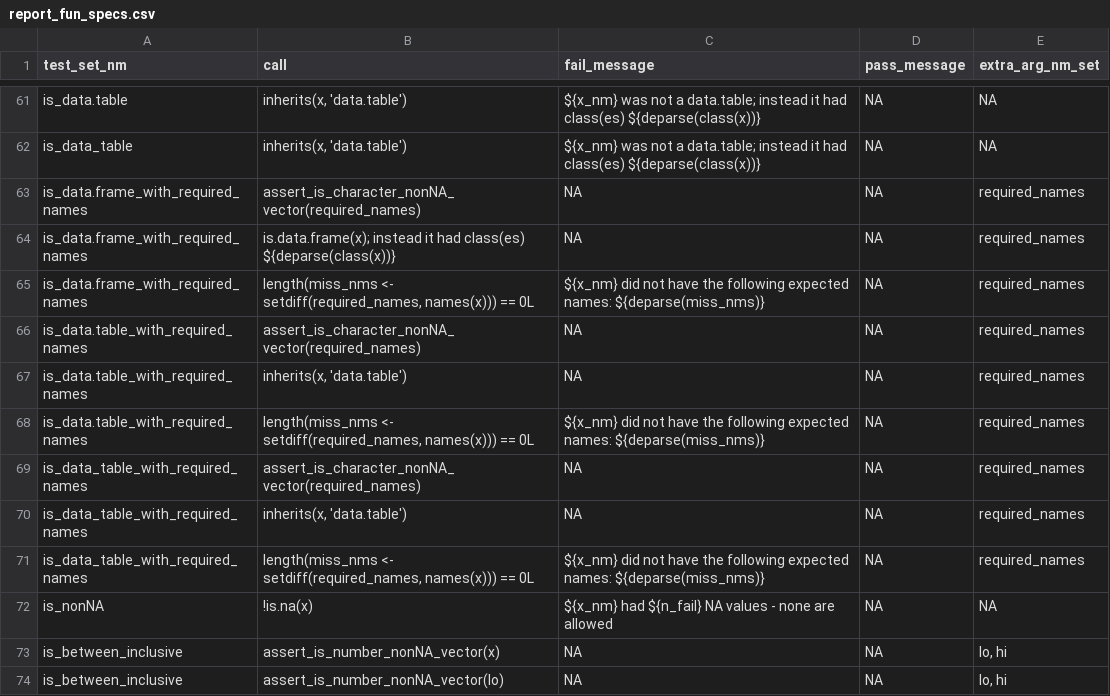
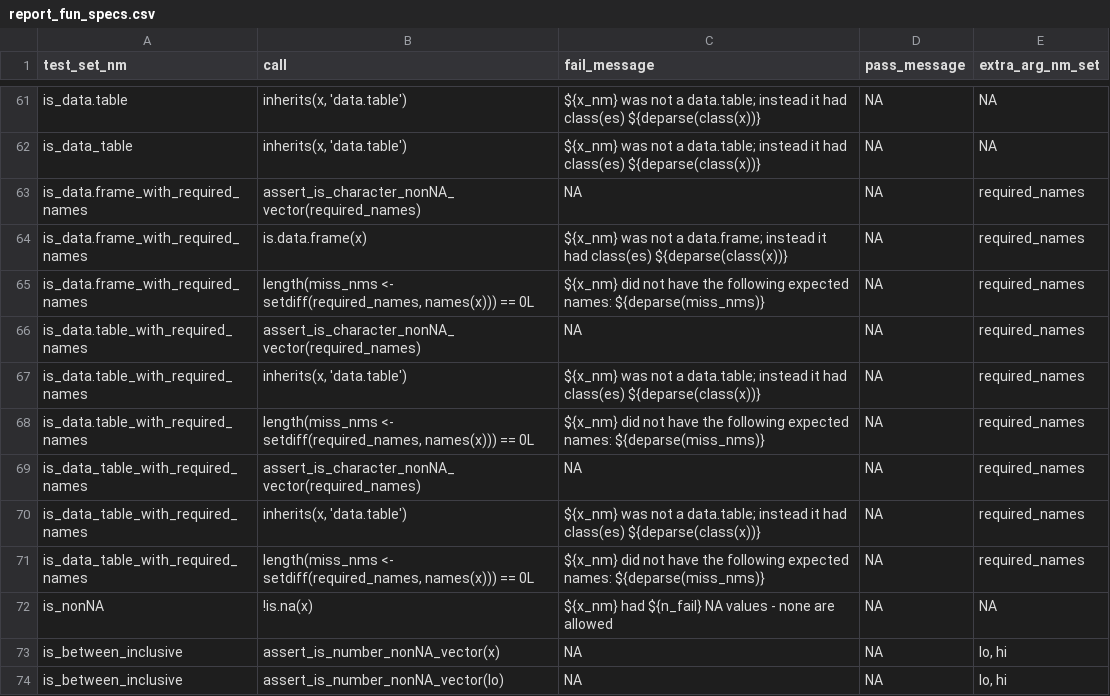
Before and after one commit to FinnishCancerRegistry/dbc, a CSV file: data-raw/report_fun_specs.csv, drawn as a sheet; only a part is shown, gaps mark what is left out.

```diff
--- a/data-raw/report_fun_specs.csv
+++ b/data-raw/report_fun_specs.csv
@@ -63,9 +63,9 @@
 "is_data.frame_with_required_names";"assert_is_character_nonNA_vector(required_names)";NA;NA;"required_names"
-"is_data.frame_with_required_names";"is.data.frame(x); instead it had class(es) ${deparse(class(x))}";NA;NA;"required_names"
+"is_data.frame_with_required_names";"is.data.frame(x)";"${x_nm} was not a data.frame; instead it had class(es) ${deparse(class(x))}";NA;"required_names"
 "is_data.frame_with_required_names";"length(miss_nms <- setdiff(required_names, names(x))) == 0L";"${x_nm} did not have the following expected names: ${deparse(miss_nms)}";NA;"required_names"
 "is_data.table_with_required_names";"assert_is_character_nonNA_vector(required_names)";NA;NA;"required_names"
-"is_data.table_with_required_names";"inherits(x, 'data.table')";NA;NA;"required_names"
+"is_data.table_with_required_names";"inherits(x, 'data.table')";"${x_nm} was not a data.table; instead it had class(es) ${deparse(class(x))}";NA;"required_names"
 "is_data.table_with_required_names";"length(miss_nms <- setdiff(required_names, names(x))) == 0L";"${x_nm} did not have the following expected names: ${deparse(miss_nms)}";NA;"required_names"
 "is_data_table_with_required_names";"assert_is_character_nonNA_vector(required_names)";NA;NA;"required_names"
-"is_data_table_with_required_names";"inherits(x, 'data.table')";NA;NA;"required_names"
+"is_data_table_with_required_names";"inherits(x, 'data.table')";"${x_nm} was not a data.table; instead it had class(es) ${deparse(class(x))}";NA;"required_names"
 "is_data_table_with_required_names";"length(miss_nms <- setdiff(required_names, names(x))) == 0L";"${x_nm} did not have the following expected names: ${deparse(miss_nms)}";NA;"required_names"
```
Also changed, not shown: 14 other files.
